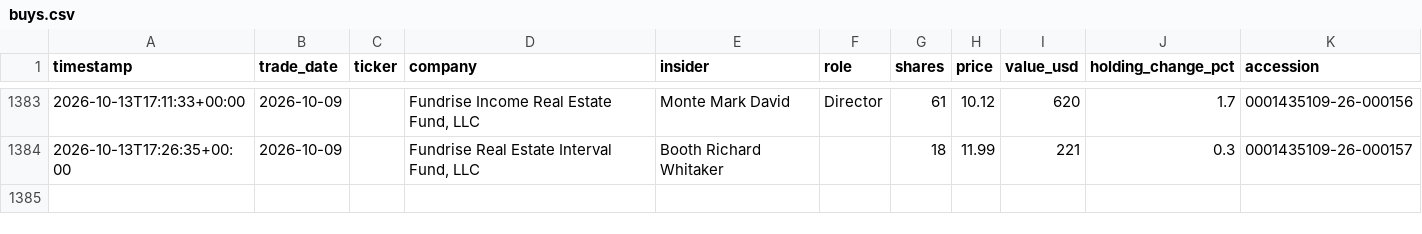
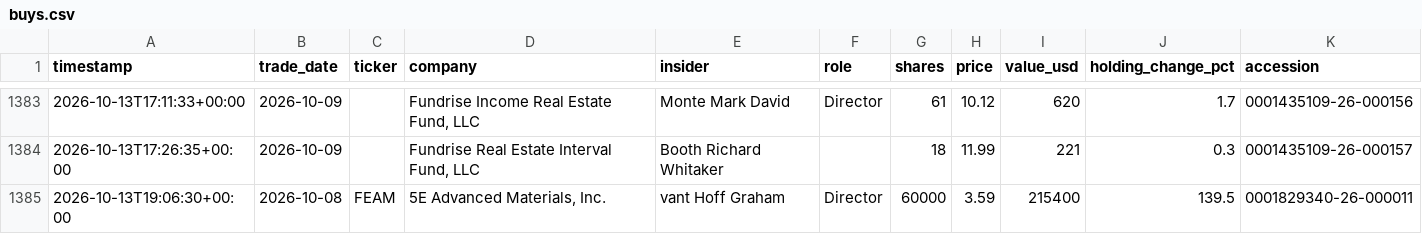
Before and after one commit to kiianwanted-byte/filings-monitor, a CSV file: data/buys.csv, drawn as a sheet; only a part is shown, gaps mark what is left out.

```diff
--- a/data/buys.csv
+++ b/data/buys.csv
@@ -1384 +1384,2 @@ timestamp,trade_date,ticker,company,insider,role,shares,price,value_usd,holding_
 2026-10-13T17:26:35+00:00,2026-10-09,,"Fundrise Real Estate Interval Fund, LLC",Booth Richard Whitaker,,18,11.99,221,0.3,0001435109-26-000157
+2026-10-13T19:06:30+00:00,2026-10-08,FEAM,"5E Advanced Materials, Inc.",vant Hoff Graham,Director,60000,3.59,215400,139.5,0001829340-26-000011
```
Also changed, not shown: data/alerts.csv, 3 other files.
